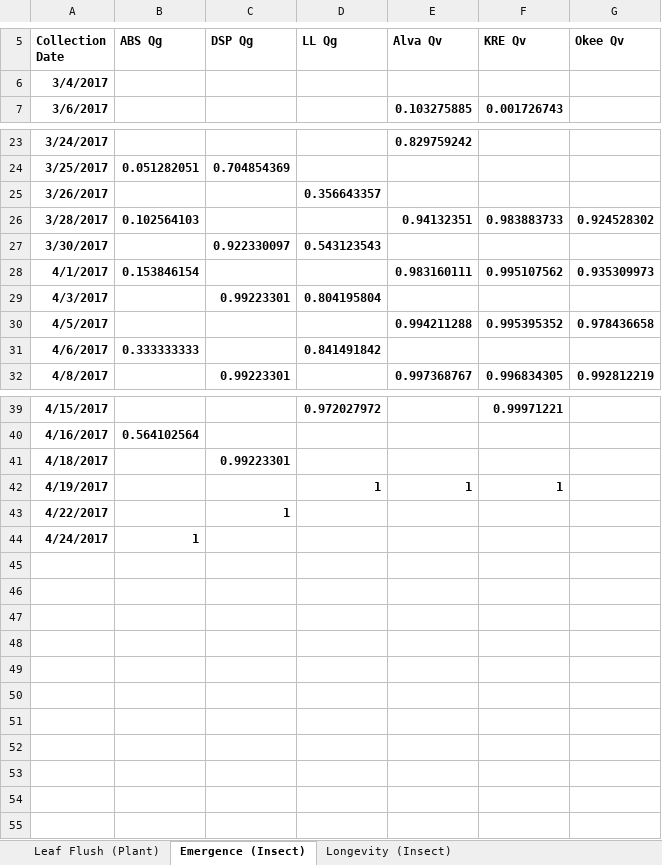
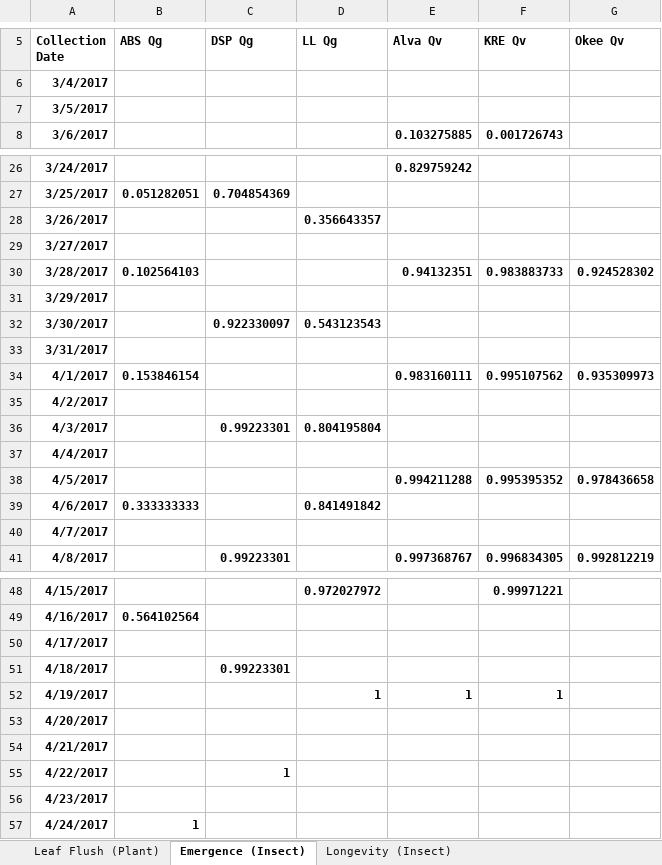
Before and after one commit to sbordyak/TemporalIsolation, an Excel workbook: data/rawdata/Raw Data B. treatae RI Modeling Project.xlsx, sheet Emergence (Insect), drawn as a sheet; only a part is shown, gaps mark what is left out; values as stored, in another font and other column widths than the file's, no borders; charts and pictures not drawn; the diff covers the shown part only; the diff names each change by its address in the sheet, - before the commit and + after, or states it on an @@ line.

```diff
--- a/data/rawdata/Raw Data B. treatae RI Modeling Project.xlsx (sheet Emergence (Insect))
+++ b/data/rawdata/Raw Data B. treatae RI Modeling Project.xlsx (sheet Emergence (Insect))
+row 7: 3/5/2017
+row 29: 3/27/2017
+row 31: 3/29/2017
+row 33: 3/31/2017
+row 35: 4/2/2017
+row 37: 4/4/2017
+row 40: 4/7/2017
+row 50: 4/17/2017
+row 53: 4/20/2017
+row 54: 4/21/2017
+row 56: 4/23/2017
```
Also changed, not shown: 2 added rows elsewhere in this sheet, sheet Leaf Flush (Plant), charts or pictures, 38 other files.
